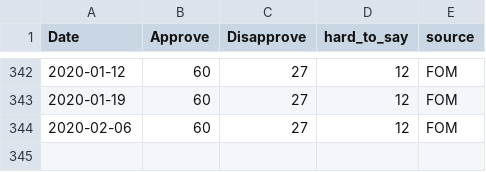
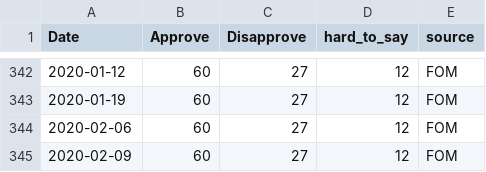
Before and after one commit to biznesslanch/Russian-Public-Opinion-Tracker, a CSV file: Data/putin-approval-fom.csv, drawn as a sheet; only a part is shown, gaps mark what is left out.

Commit message:
Data update

```diff
--- a/Data/putin-approval-fom.csv
+++ b/Data/putin-approval-fom.csv
@@ -344 +344,2 @@
 2020-02-06,60,27,12,"FOM"
+2020-02-09,60,27,12,"FOM"
```
